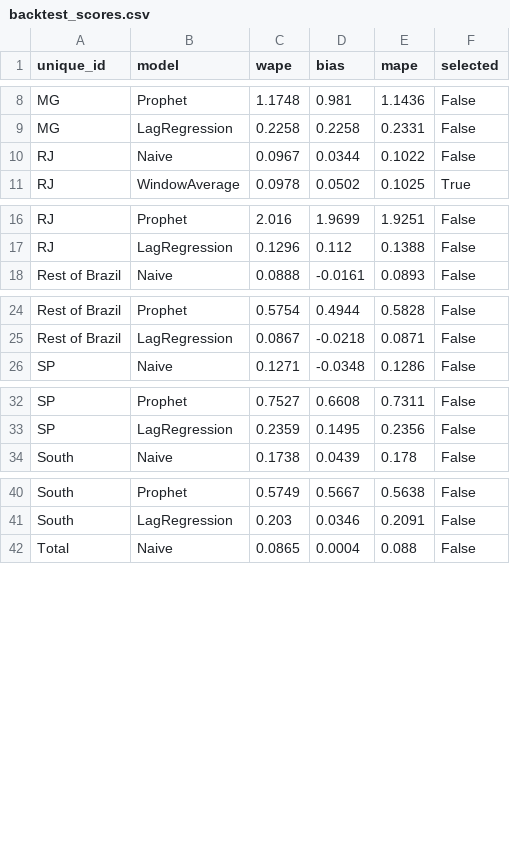
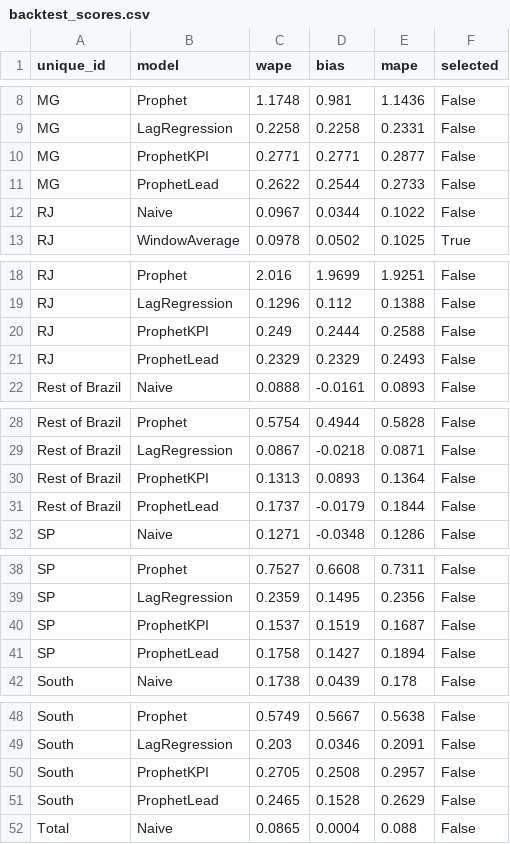
Before and after one commit to jessicaayivi/revenue-forecast-scenario-planner, a CSV file: data/processed/backtest_scores.csv, drawn as a sheet; only a part is shown, gaps mark what is left out; the diff covers the shown part only.

```diff
--- a/data/processed/backtest_scores.csv
+++ b/data/processed/backtest_scores.csv
@@ -9,2 +9,4 @@ MG,Prophet,1.1748,0.981,1.1436,False
 MG,LagRegression,0.2258,0.2258,0.2331,False
+MG,ProphetKPI,0.2771,0.2771,0.2877,False
+MG,ProphetLead,0.2622,0.2544,0.2733,False
 RJ,Naive,0.0967,0.0344,0.1022,False
@@ -17,2 +19,4 @@ RJ,Prophet,2.016,1.9699,1.9251,False
 RJ,LagRegression,0.1296,0.112,0.1388,False
+RJ,ProphetKPI,0.249,0.2444,0.2588,False
+RJ,ProphetLead,0.2329,0.2329,0.2493,False
 Rest of Brazil,Naive,0.0888,-0.0161,0.0893,False
@@ -25,2 +29,4 @@ Rest of Brazil,Prophet,0.5754,0.4944,0.5828,False
 Rest of Brazil,LagRegression,0.0867,-0.0218,0.0871,False
+Rest of Brazil,ProphetKPI,0.1313,0.0893,0.1364,False
+Rest of Brazil,ProphetLead,0.1737,-0.0179,0.1844,False
 SP,Naive,0.1271,-0.0348,0.1286,False
@@ -33,2 +39,4 @@ SP,Prophet,0.7527,0.6608,0.7311,False
 SP,LagRegression,0.2359,0.1495,0.2356,False
+SP,ProphetKPI,0.1537,0.1519,0.1687,False
+SP,ProphetLead,0.1758,0.1427,0.1894,False
 South,Naive,0.1738,0.0439,0.178,False
@@ -41,2 +49,4 @@ South,Prophet,0.5749,0.5667,0.5638,False
 South,LagRegression,0.203,0.0346,0.2091,False
+South,ProphetKPI,0.2705,0.2508,0.2957,False
+South,ProphetLead,0.2465,0.1528,0.2629,False
 Total,Naive,0.0865,0.0004,0.088,False
```
Also changed, not shown: 2 added rows elsewhere in this file, data/processed/backtest_predictions.csv, data/processed/forecast_check.csv, 17 other files.
